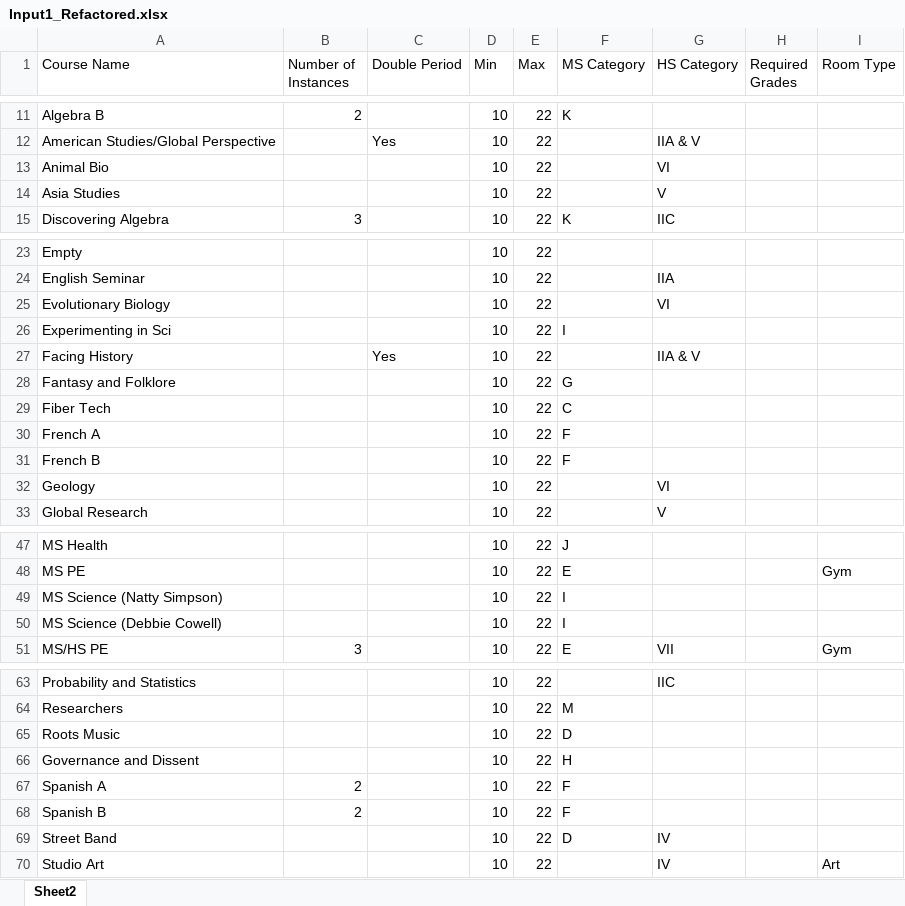
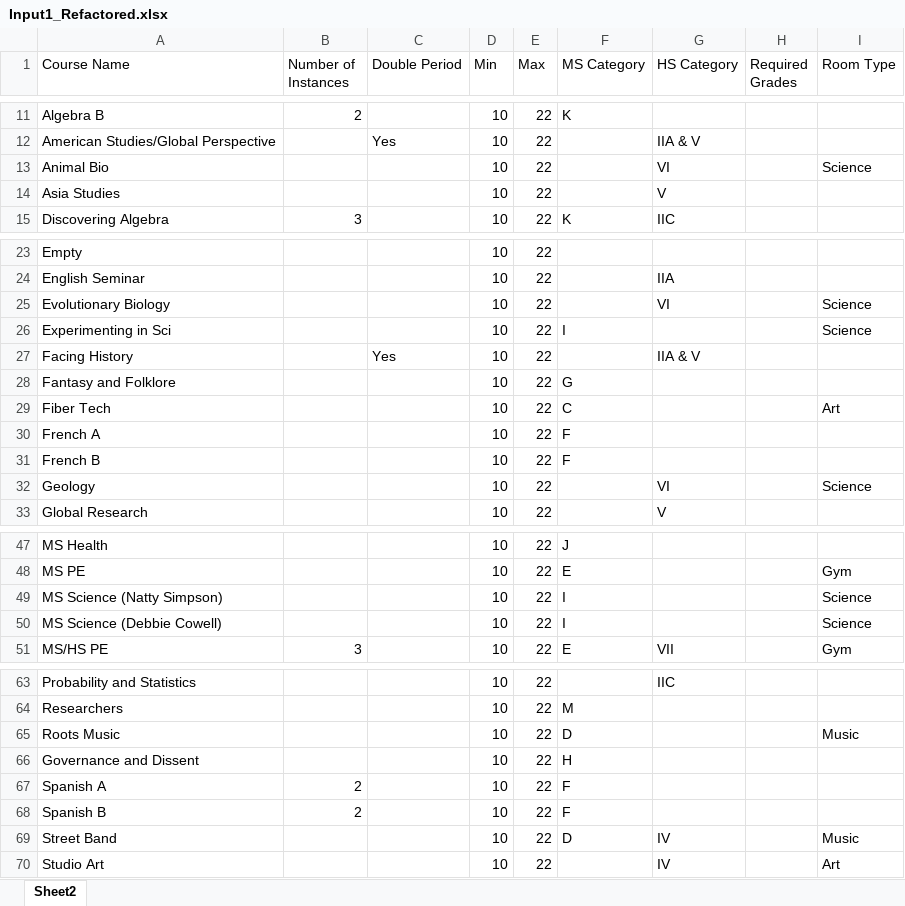
Before and after one commit to dayonenotdaytwo/LACS_Scheduler, an Excel workbook: Resources/18_19/Input1_Refactored.xlsx, sheet Sheet2, drawn as a sheet; only a part is shown, gaps mark what is left out; values as stored, in another font and other column widths than the file's, no borders; the diff covers the shown part only; the diff names each change by its address in the sheet, - before the commit and + after, or states it on an @@ line.

```diff
--- a/Resources/18_19/Input1_Refactored.xlsx (sheet Sheet2)
+++ b/Resources/18_19/Input1_Refactored.xlsx (sheet Sheet2)
-I13 (Room Type): (empty)
+I13 (Room Type): Science
-I25:I26 (Room Type): (empty)
+I25:I26 (Room Type): Science
-I29 (Room Type): (empty)
+I29 (Room Type): Art
-I32 (Room Type): (empty)
+I32 (Room Type): Science
-I49:I50 (Room Type): (empty)
+I49:I50 (Room Type): Science
-I65 (Room Type): (empty)
+I65 (Room Type): Music
-I69 (Room Type): (empty)
+I69 (Room Type): Music
```
Also changed, not shown: 1 edited cell elsewhere in this sheet, 16 other files.
